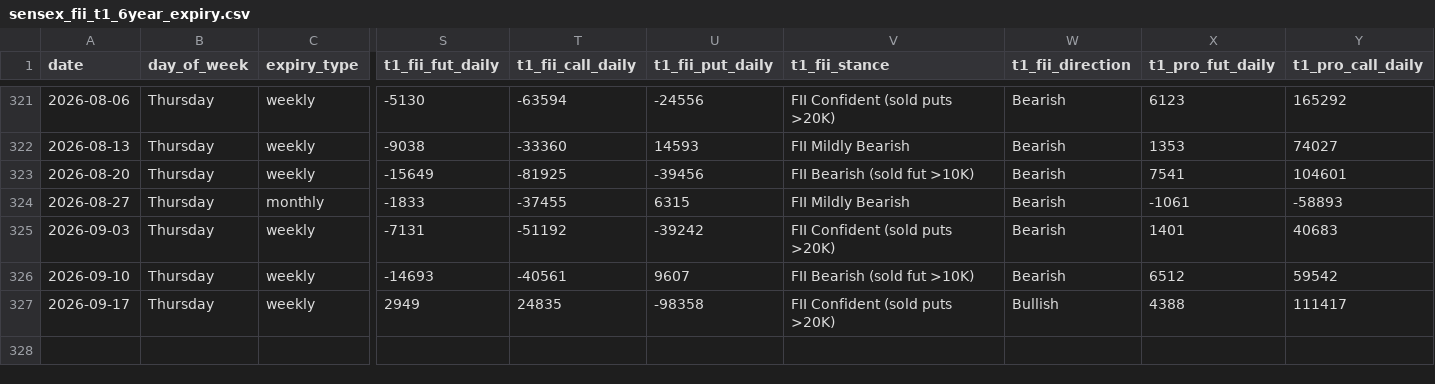
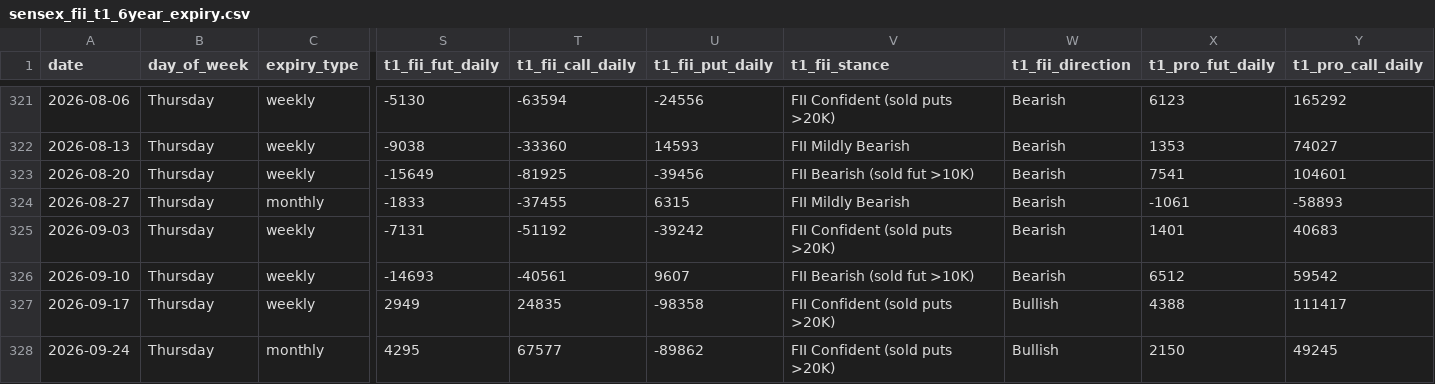
Before and after one commit to manish70158/vix-backtest-analysis, a CSV file: sensex-analysis/sensex_fii_t1_6year_expiry.csv, drawn as a sheet; only a part is shown, gaps mark what is left out; rows hold the shown columns only; the diff names each change by its address in the sheet, - before the commit and + after, or states it on an @@ line.

```diff
--- a/sensex-analysis/sensex_fii_t1_6year_expiry.csv
+++ b/sensex-analysis/sensex_fii_t1_6year_expiry.csv
+row 328: 2026-09-24 | Thursday | monthly | 4295 | 67577 | -89862 | FII Confident (sold puts >20K) | Bullish | 2150 | 49245
```
